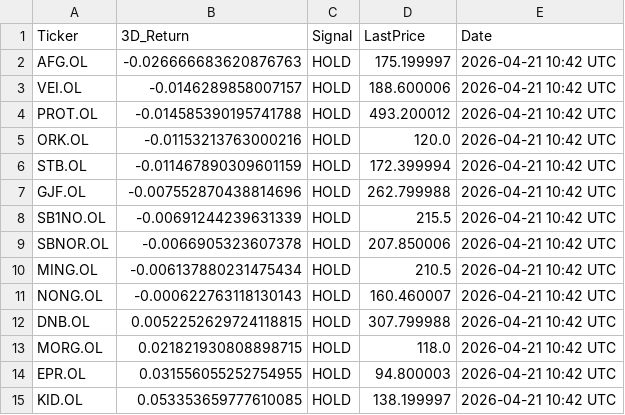
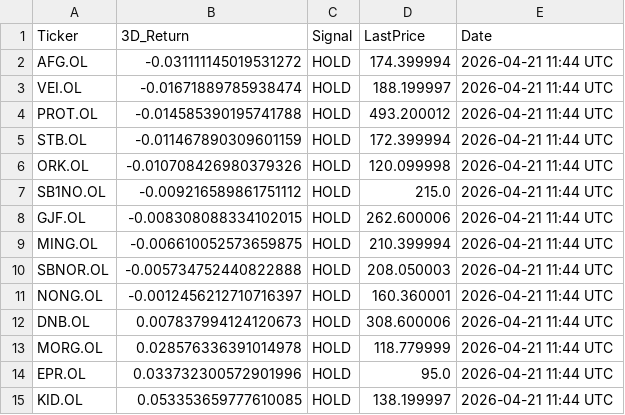
Before and after one commit to AndersHagenH/Stock_fetches, a CSV file: public/data/scan_3day.csv, drawn as a sheet.

```diff
--- a/public/data/scan_3day.csv
+++ b/public/data/scan_3day.csv
@@ -1,15 +1,15 @@
 Ticker,3D_Return,Signal,LastPrice,Date
-AFG.OL,-0.026666683620876763,HOLD,175.199997,2026-04-21 10:42 UTC
-VEI.OL,-0.0146289858007157,HOLD,188.600006,2026-04-21 10:42 UTC
-PROT.OL,-0.014585390195741788,HOLD,493.200012,2026-04-21 10:42 UTC
-ORK.OL,-0.01153213763000216,HOLD,120.0,2026-04-21 10:42 UTC
-STB.OL,-0.011467890309601159,HOLD,172.399994,2026-04-21 10:42 UTC
-GJF.OL,-0.007552870438814696,HOLD,262.799988,2026-04-21 10:42 UTC
-SB1NO.OL,-0.00691244239631339,HOLD,215.5,2026-04-21 10:42 UTC
-SBNOR.OL,-0.0066905323607378,HOLD,207.850006,2026-04-21 10:42 UTC
-MING.OL,-0.006137880231475434,HOLD,210.5,2026-04-21 10:42 UTC
-NONG.OL,-0.000622763118130143,HOLD,160.460007,2026-04-21 10:42 UTC
-DNB.OL,0.0052252629724118815,HOLD,307.799988,2026-04-21 10:42 UTC
-MORG.OL,0.021821930808898715,HOLD,118.0,2026-04-21 10:42 UTC
-EPR.OL,0.031556055252754955,HOLD,94.800003,2026-04-21 10:42 UTC
-KID.OL,0.053353659777610085,HOLD,138.199997,2026-04-21 10:42 UTC
+AFG.OL,-0.031111145019531272,HOLD,174.399994,2026-04-21 11:44 UTC
+VEI.OL,-0.01671889785938474,HOLD,188.199997,2026-04-21 11:44 UTC
+PROT.OL,-0.014585390195741788,HOLD,493.200012,2026-04-21 11:44 UTC
+STB.OL,-0.011467890309601159,HOLD,172.399994,2026-04-21 11:44 UTC
+ORK.OL,-0.010708426980379326,HOLD,120.099998,2026-04-21 11:44 UTC
+SB1NO.OL,-0.009216589861751112,HOLD,215.0,2026-04-21 11:44 UTC
+GJF.OL,-0.008308088334102015,HOLD,262.600006,2026-04-21 11:44 UTC
+MING.OL,-0.006610052573659875,HOLD,210.399994,2026-04-21 11:44 UTC
+SBNOR.OL,-0.005734752440822888,HOLD,208.050003,2026-04-21 11:44 UTC
+NONG.OL,-0.0012456212710716397,HOLD,160.360001,2026-04-21 11:44 UTC
+DNB.OL,0.007837994124120673,HOLD,308.600006,2026-04-21 11:44 UTC
+MORG.OL,0.028576336391014978,HOLD,118.779999,2026-04-21 11:44 UTC
+EPR.OL,0.033732300572901996,HOLD,95.0,2026-04-21 11:44 UTC
+KID.OL,0.053353659777610085,HOLD,138.199997,2026-04-21 11:44 UTC
```
Also changed, not shown: 1 other file.
